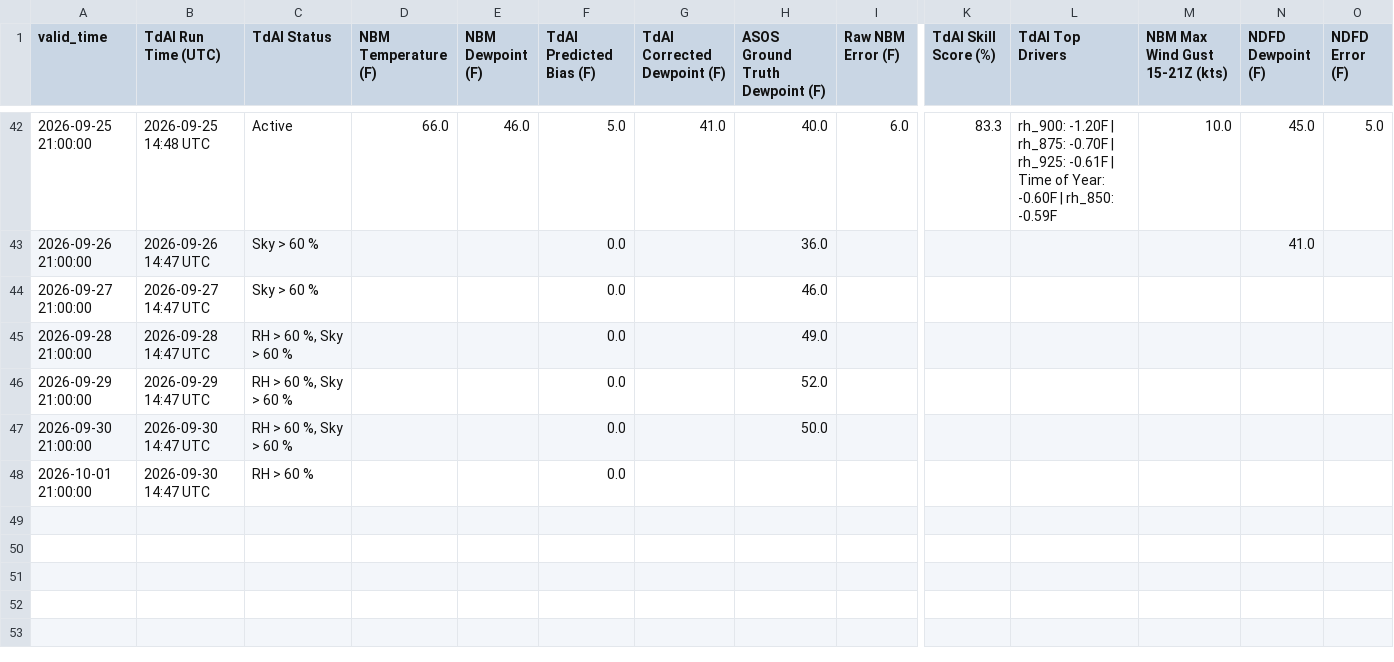
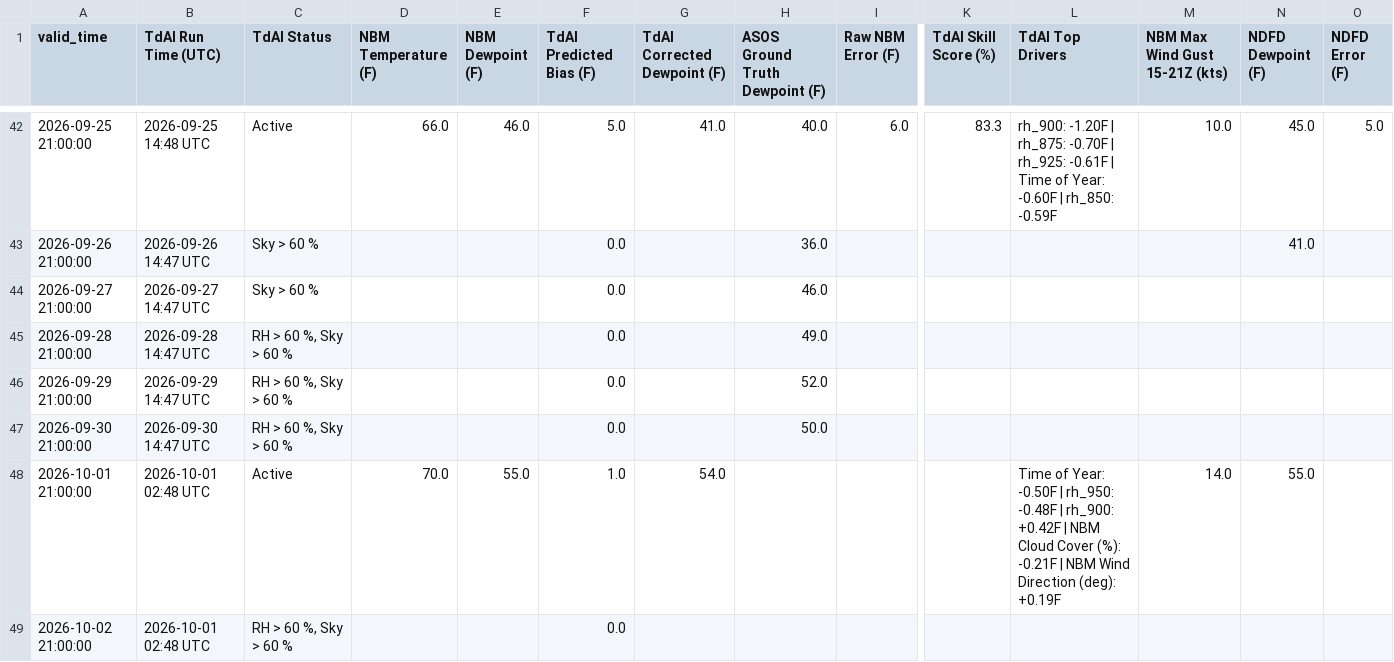
Before and after one commit to sean838432/TdAI, a CSV file: deterministic_output/TdAI_deterministic_operational_GNR.csv, drawn as a sheet; only a part is shown, gaps mark what is left out; rows hold the shown columns only; the diff names each change by its address in the sheet, - before the commit and + after, or states it on an @@ line.

```diff
--- a/deterministic_output/TdAI_deterministic_operational_GNR.csv
+++ b/deterministic_output/TdAI_deterministic_operational_GNR.csv
-B48 (TdAI Run Time (UTC)): 2026-09-30 14:47 UTC
+B48 (TdAI Run Time (UTC)): 2026-10-01 02:48 UTC
-C48 (TdAI Status): RH > 60 %
+C48 (TdAI Status): Active
-D48 (NBM Temperature (F)): (empty)
+D48 (NBM Temperature (F)): 70.0
-E48 (NBM Dewpoint (F)): (empty)
+E48 (NBM Dewpoint (F)): 55.0
-F48 (TdAI Predicted Bias (F)): 0.0
+F48 (TdAI Predicted Bias (F)): 1.0
-G48 (TdAI Corrected Dewpoint (F)): (empty)
+G48 (TdAI Corrected Dewpoint (F)): 54.0
-L48 (TdAI Top Drivers): (empty)
+L48 (TdAI Top Drivers): Time of Year: -0.50F | rh_950: -0.48F | rh_900: +0.42F | NBM Cloud Cover (%): -0.21F | NBM Wind Direction (deg): +0.19F
-M48 (NBM Max Wind Gust 15-21Z (kts)): (empty)
+M48 (NBM Max Wind Gust 15-21Z (kts)): 14.0
-N48 (NDFD Dewpoint (F)): (empty)
+N48 (NDFD Dewpoint (F)): 55.0
+row 49: 2026-10-02 21:00:00 | 2026-10-01 02:48 UTC | RH > 60 %, Sky > 60 % |  |  | 0.0
```
Also changed, not shown: deterministic_output/TdAI_deterministic_operational_MLT.csv, probabilistic_output/TdAI_probabilistic_operational_CAR.csv, 9 other files.
